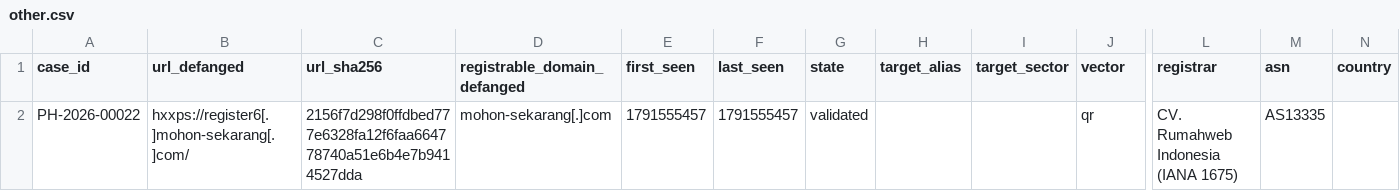
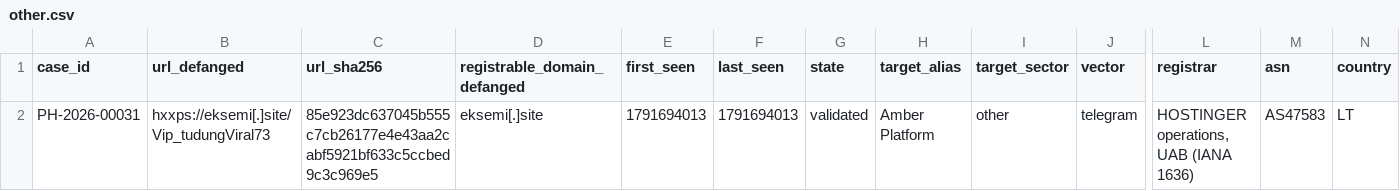
Before and after one commit to rectifyq/phishhunt-feed, a CSV file: feeds/by-sector/other.csv, drawn as a sheet; only a part is shown, gaps mark what is left out; removed rows and columns are numbered as before the commit, all else as after; rows hold the shown columns only; the diff names each change by its address in the sheet, - before the commit and + after, or states it on an @@ line.

```diff
--- a/feeds/by-sector/other.csv
+++ b/feeds/by-sector/other.csv
-row 2: PH-2026-00022 | hxxps://register6[.]mohon-sekarang[.]com/ | 2156f7d298f0ffdbed777e6328fa12f6faa664778740a51e6b4e7b9414527dda | mohon-sekarang[.]com | 1791555457 | 1791555457 | validated |  |  | qr | CV. Rumahweb Indonesia (IANA 1675) | AS13335
+row 2: PH-2026-00031 | hxxps://eksemi[.]site/Vip_tudungViral73 | 85e923dc637045b555c7cb26177e4e43aa2cabf5921bf633c5ccbed9c3c969e5 | eksemi[.]site | 1791694013 | 1791694013 | validated | Amber Platform | other | telegram | HOSTINGER operations, UAB (IANA 1636) | AS47583 | LT
```
Also changed, not shown: feeds/by-sector/ewallet.csv, feeds/by-sector/gov.csv, 2 other files.
